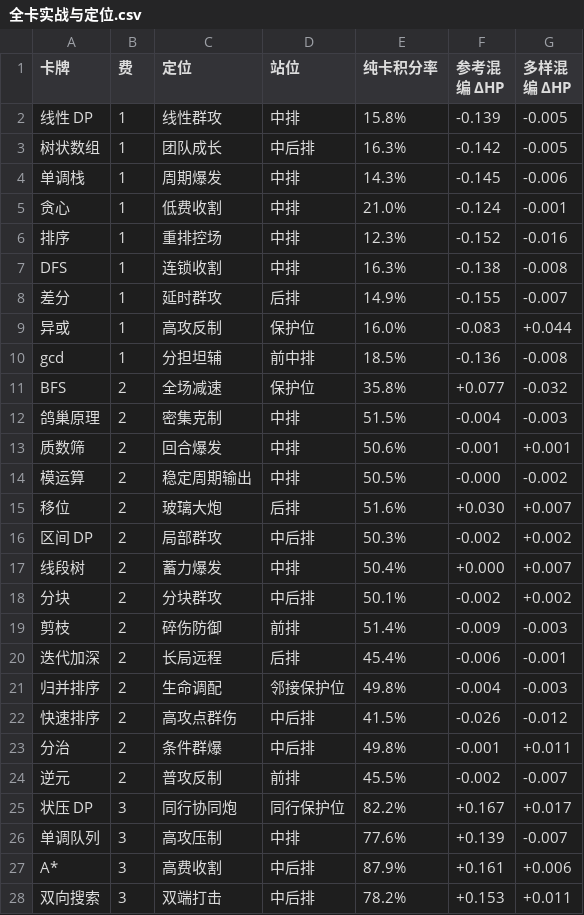
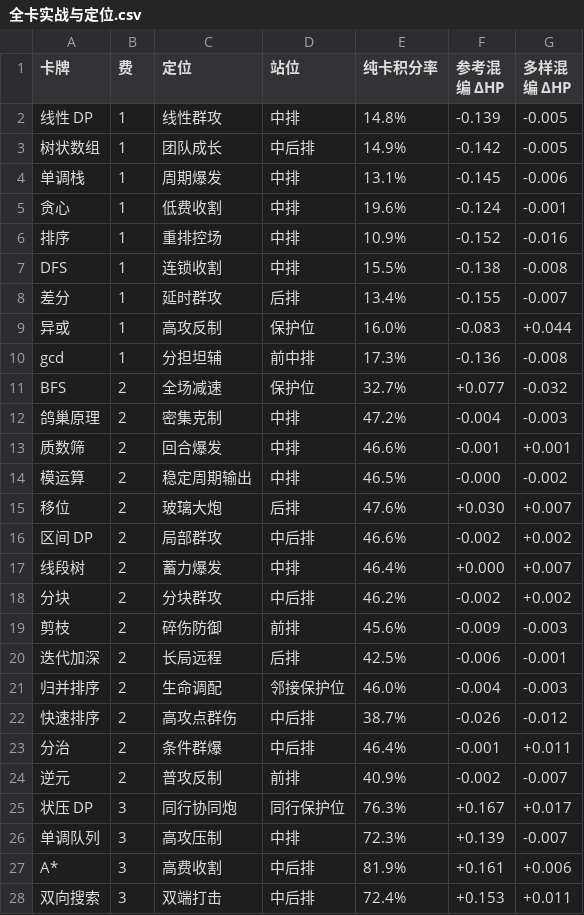
Before and after one commit to IOIgf/oi-chess, a CSV file: 全卡实战与定位.csv, drawn as a sheet; only a part is shown; the diff covers the shown part only.

```diff
--- a/全卡实战与定位.csv
+++ b/全卡实战与定位.csv
@@ -1,28 +1,28 @@
 卡牌,费,定位,站位,纯卡积分率,参考混编 ΔHP,多样混编 ΔHP
-线性 DP,1,线性群攻,中排,15.8%,-0.139,-0.005
-树状数组,1,团队成长,中后排,16.3%,-0.142,-0.005
-单调栈,1,周期爆发,中排,14.3%,-0.145,-0.006
-贪心,1,低费收割,中排,21.0%,-0.124,-0.001
-排序,1,重排控场,中排,12.3%,-0.152,-0.016
-DFS,1,连锁收割,中排,16.3%,-0.138,-0.008
-差分,1,延时群攻,后排,14.9%,-0.155,-0.007
+线性 DP,1,线性群攻,中排,14.8%,-0.139,-0.005
+树状数组,1,团队成长,中后排,14.9%,-0.142,-0.005
+单调栈,1,周期爆发,中排,13.1%,-0.145,-0.006
+贪心,1,低费收割,中排,19.6%,-0.124,-0.001
+排序,1,重排控场,中排,10.9%,-0.152,-0.016
+DFS,1,连锁收割,中排,15.5%,-0.138,-0.008
+差分,1,延时群攻,后排,13.4%,-0.155,-0.007
 异或,1,高攻反制,保护位,16.0%,-0.083,+0.044
-gcd,1,分担坦辅,前中排,18.5%,-0.136,-0.008
-BFS,2,全场减速,保护位,35.8%,+0.077,-0.032
-鸽巢原理,2,密集克制,中排,51.5%,-0.004,-0.003
-质数筛,2,回合爆发,中排,50.6%,-0.001,+0.001
-模运算,2,稳定周期输出,中排,50.5%,-0.000,-0.002
-移位,2,玻璃大炮,后排,51.6%,+0.030,+0.007
-区间 DP,2,局部群攻,中后排,50.3%,-0.002,+0.002
-线段树,2,蓄力爆发,中排,50.4%,+0.000,+0.007
-分块,2,分块群攻,中后排,50.1%,-0.002,+0.002
-剪枝,2,碎伤防御,前排,51.4%,-0.009,-0.003
-迭代加深,2,长局远程,后排,45.4%,-0.006,-0.001
-归并排序,2,生命调配,邻接保护位,49.8%,-0.004,-0.003
-快速排序,2,高攻点群伤,中后排,41.5%,-0.026,-0.012
-分治,2,条件群爆,中后排,49.8%,-0.001,+0.011
-逆元,2,普攻反制,前排,45.5%,-0.002,-0.007
-状压 DP,3,同行协同炮,同行保护位,82.2%,+0.167,+0.017
-单调队列,3,高攻压制,中排,77.6%,+0.139,-0.007
-A*,3,高费收割,中后排,87.9%,+0.161,+0.006
-双向搜索,3,双端打击,中后排,78.2%,+0.153,+0.011
+gcd,1,分担坦辅,前中排,17.3%,-0.136,-0.008
+BFS,2,全场减速,保护位,32.7%,+0.077,-0.032
+鸽巢原理,2,密集克制,中排,47.2%,-0.004,-0.003
+质数筛,2,回合爆发,中排,46.6%,-0.001,+0.001
+模运算,2,稳定周期输出,中排,46.5%,-0.000,-0.002
+移位,2,玻璃大炮,后排,47.6%,+0.030,+0.007
+区间 DP,2,局部群攻,中后排,46.6%,-0.002,+0.002
+线段树,2,蓄力爆发,中排,46.4%,+0.000,+0.007
+分块,2,分块群攻,中后排,46.2%,-0.002,+0.002
+剪枝,2,碎伤防御,前排,45.6%,-0.009,-0.003
+迭代加深,2,长局远程,后排,42.5%,-0.006,-0.001
+归并排序,2,生命调配,邻接保护位,46.0%,-0.004,-0.003
+快速排序,2,高攻点群伤,中后排,38.7%,-0.026,-0.012
+分治,2,条件群爆,中后排,46.4%,-0.001,+0.011
+逆元,2,普攻反制,前排,40.9%,-0.002,-0.007
+状压 DP,3,同行协同炮,同行保护位,76.3%,+0.167,+0.017
+单调队列,3,高攻压制,中排,72.3%,+0.139,-0.007
+A*,3,高费收割,中后排,81.9%,+0.161,+0.006
+双向搜索,3,双端打击,中后排,72.4%,+0.153,+0.011
```
Also changed, not shown: 15 added rows and 8 edited cells elsewhere in this file, 卡牌战力评分.csv, 机制核对表.csv, 27 other files.
